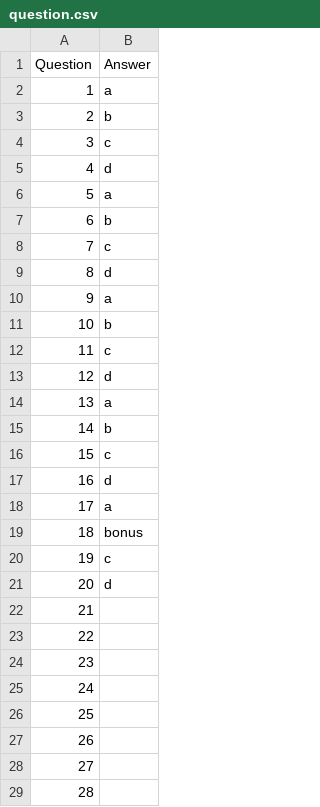
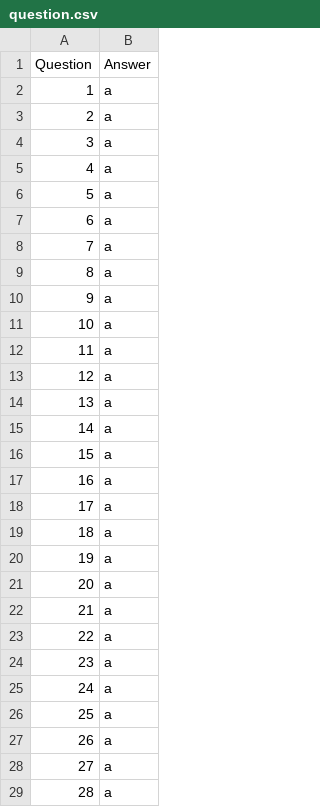
Before and after one commit to henryyap12/FYP, a CSV file: question/question.csv, drawn as a sheet; only a part is shown; the diff covers the shown part only.

```diff
--- a/question/question.csv
+++ b/question/question.csv
@@ -2,28 +2,28 @@ Question,Answer
 1,a
-2,b
-3,c
-4,d
+2,a
+3,a
+4,a
 5,a
-6,b
-7,c
-8,d
+6,a
+7,a
+8,a
 9,a
-10,b
-11,c
-12,d
+10,a
+11,a
+12,a
 13,a
-14,b
-15,c
-16,d
+14,a
+15,a
+16,a
 17,a
-18,bonus
-19,c
-20,d
-21,
-22,
-23,
-24,
-25,
-26,
-27,
-28,
+18,a
+19,a
+20,a
+21,a
+22,a
+23,a
+24,a
+25,a
+26,a
+27,a
+28,a
```
Also changed, not shown: 22 edited cells elsewhere in this file, 4 other files.
